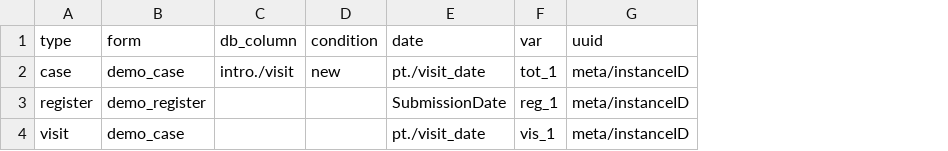
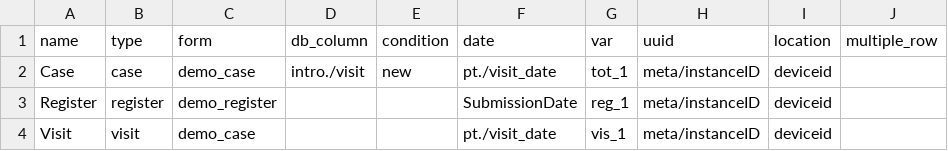
Before and after one commit to fjelltopp/meerkat_abacus, a CSV file: meerkat_abacus/country_config/data_types.csv, drawn as a sheet; the diff names each change by its address in the sheet, - before the commit and + after, or states it on an @@ line.

```diff
--- a/meerkat_abacus/country_config/data_types.csv
+++ b/meerkat_abacus/country_config/data_types.csv
+column A (name), rows 2-4: Case | Register | Visit
+column I (location), rows 2-4: all deviceid
+column J (multiple_row), empty
```
Also changed, not shown: meerkat_abacus/country_config/variable_codes/demographic_codes.csv, 6 other files.
